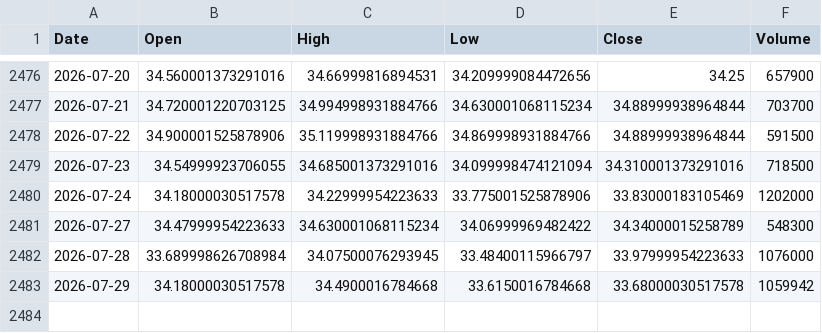
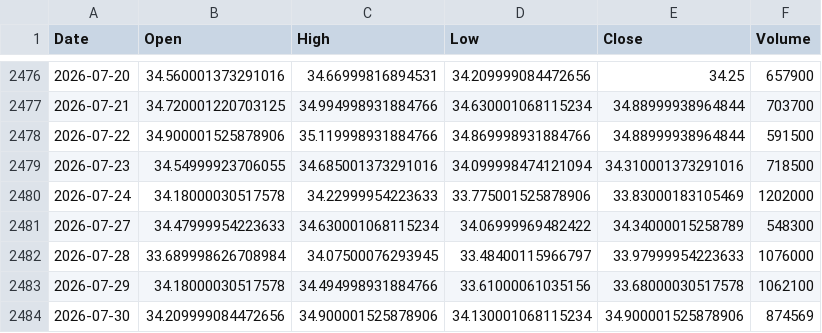
Before and after one commit to kittycapital/etf_fund_flow, a CSV file: data/prices/BOTZ.csv, drawn as a sheet; only a part is shown, gaps mark what is left out.

```diff
--- a/data/prices/BOTZ.csv
+++ b/data/prices/BOTZ.csv
@@ -2482,2 +2482,3 @@ Date,Open,High,Low,Close,Volume
 2026-07-28,33.689998626708984,34.07500076293945,33.48400115966797,33.97999954223633,1076000
-2026-07-29,34.18000030517578,34.4900016784668,33.6150016784668,33.68000030517578,1059942
+2026-07-29,34.18000030517578,34.494998931884766,33.61000061035156,33.68000030517578,1062100
+2026-07-30,34.209999084472656,34.900001525878906,34.130001068115234,34.900001525878906,874569
```
Also changed, not shown: data/prices/EWZ.csv, data/prices/LQD.csv, 47 other files.
